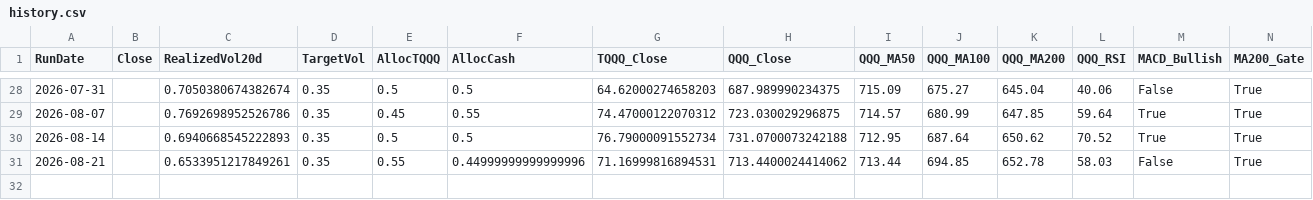
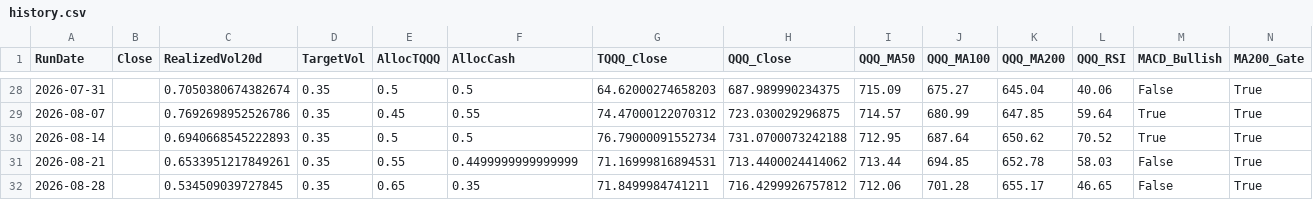
Before and after one commit to stegitforme/tqqq-vol-target, a CSV file: logs/history.csv, drawn as a sheet; only a part is shown, gaps mark what is left out; rows hold the shown columns only; the diff names each change by its address in the sheet, - before the commit and + after, or states it on an @@ line.

```diff
--- a/logs/history.csv
+++ b/logs/history.csv
-F31 (AllocCash): 0.44999999999999996
+F31 (AllocCash): 0.4499999999999999
+row 32: 2026-08-28 |  | 0.534509039727845 | 0.35 | 0.65 | 0.35 | 71.8499984741211 | 716.4299926757812 | 712.06 | 701.28 | 655.17 | 46.65 | False | True
```
Also changed, not shown: data/QQQ.csv, logs/history_official.csv, 5 other files.
